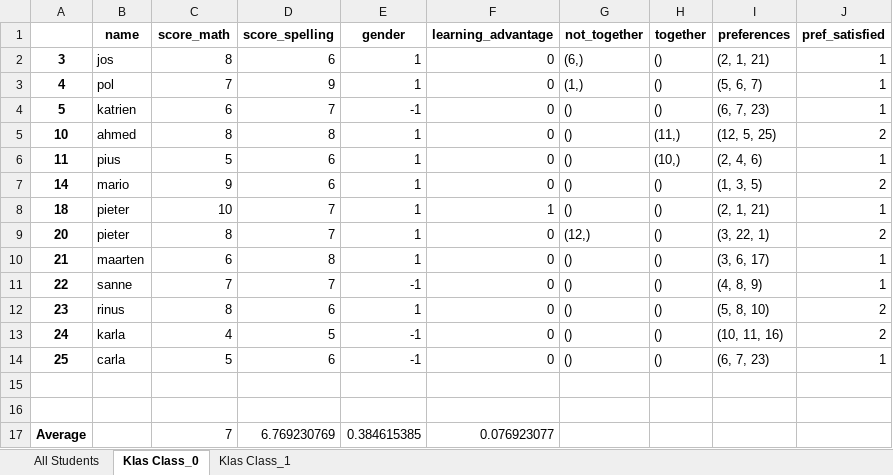
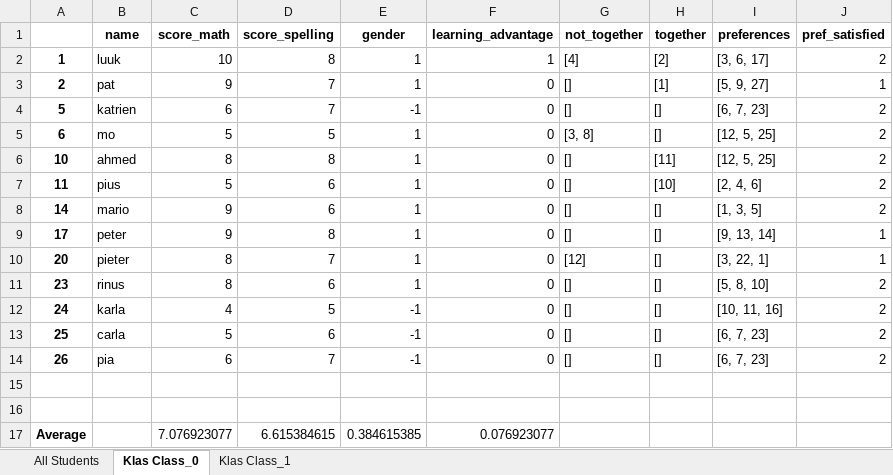
Before and after one commit to mtyt/classevy, an Excel workbook: data/web_best_plan.xlsx, sheet Klas Class_0, drawn as a sheet; values as stored, in another font and other column widths than the file's, no borders; removed rows and columns are numbered as before the commit, all else as after; the diff names each change by its address in the sheet, - before the commit and + after, or states it on an @@ line.

```diff
--- a/data/web_best_plan.xlsx (sheet Klas Class_0)
+++ b/data/web_best_plan.xlsx (sheet Klas Class_0)
-row 2: 3 | jos | 8 | 6 | 1 | 0 | (6,) | () | (2, 1, 21) | 1
-row 3: 4 | pol | 7 | 9 | 1 | 0 | (1,) | () | (5, 6, 7) | 1
+row 2: 1 | luuk | 10 | 8 | 1 | 1 | [4] | [2] | [3, 6, 17] | 2
+row 3: 2 | pat | 9 | 7 | 1 | 0 | [] | [1] | [5, 9, 27] | 1
-G4 (not_together): ()
+G4 (not_together): []
-H4 (together): ()
+H4 (together): []
-I4 (preferences): (6, 7, 23)
+I4 (preferences): [6, 7, 23]
-J4 (pref_satisfied): 1
+J4 (pref_satisfied): 2
+row 5: 6 | mo | 5 | 5 | 1 | 0 | [3, 8] | [] | [12, 5, 25] | 2
-G6:G8 (not_together): ()
+G6:G8 (not_together): []
-H6 (together): (11,)
+H6 (together): [11]
-I6 (preferences): (12, 5, 25)
+I6 (preferences): [12, 5, 25]
-H7 (together): (10,)
+H7 (together): [10]
-I7 (preferences): (2, 4, 6)
+I7 (preferences): [2, 4, 6]
-J7 (pref_satisfied): 1
+J7 (pref_satisfied): 2
-H8 (together): ()
+H8 (together): []
-I8 (preferences): (1, 3, 5)
+I8 (preferences): [1, 3, 5]
-row 8: 18 | pieter | 10 | 7 | 1 | 1 | () | () | (2, 1, 21) | 1
+row 9: 17 | peter | 9 | 8 | 1 | 0 | [] | [] | [9, 13, 14] | 1
-G10 (not_together): (12,)
+G10 (not_together): [12]
-H10 (together): ()
+H10 (together): []
-I10 (preferences): (3, 22, 1)
+I10 (preferences): [3, 22, 1]
-J10 (pref_satisfied): 2
+J10 (pref_satisfied): 1
-row 10: 21 | maarten | 6 | 8 | 1 | 0 | () | () | (3, 6, 17) | 1
-row 11: 22 | sanne | 7 | 7 | -1 | 0 | () | () | (4, 8, 9) | 1
-G11:G13 (not_together): ()
+G11:G13 (not_together): []
-H11:H13 (together): ()
+H11:H13 (together): []
-I11 (preferences): (5, 8, 10)
+I11 (preferences): [5, 8, 10]
-I12 (preferences): (10, 11, 16)
+I12 (preferences): [10, 11, 16]
-I13 (preferences): (6, 7, 23)
+I13 (preferences): [6, 7, 23]
-J13 (pref_satisfied): 1
+J13 (pref_satisfied): 2
+row 14: 26 | pia | 6 | 7 | -1 | 0 | [] | [] | [6, 7, 23] | 2
-C17 (score_math): 7
+C17 (score_math): 7.076923077
-D17 (score_spelling): 6.769230769
+D17 (score_spelling): 6.615384615
```
Also changed, not shown: sheet Klas Class_1, sheet All Students, 6 other files.
